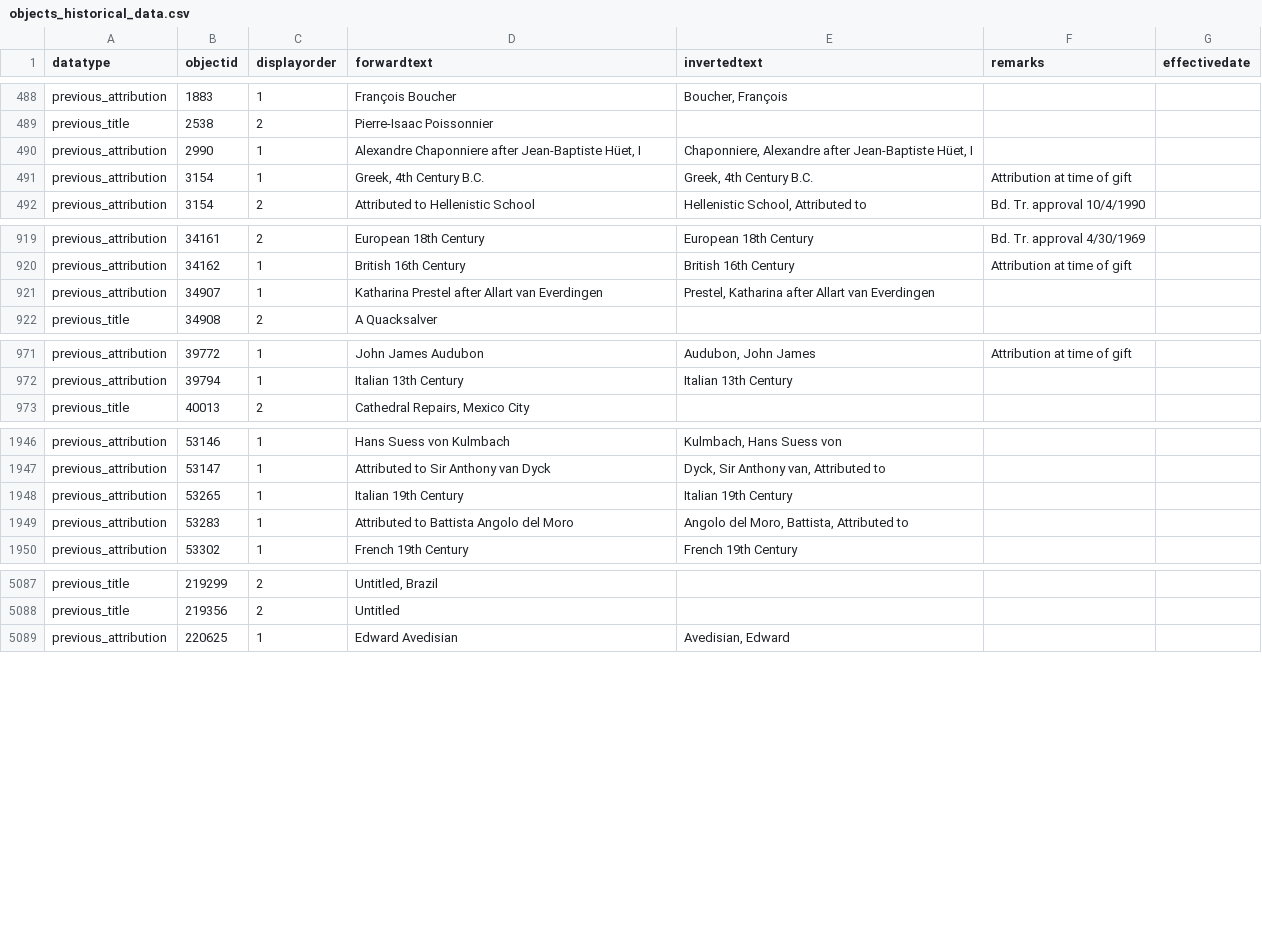
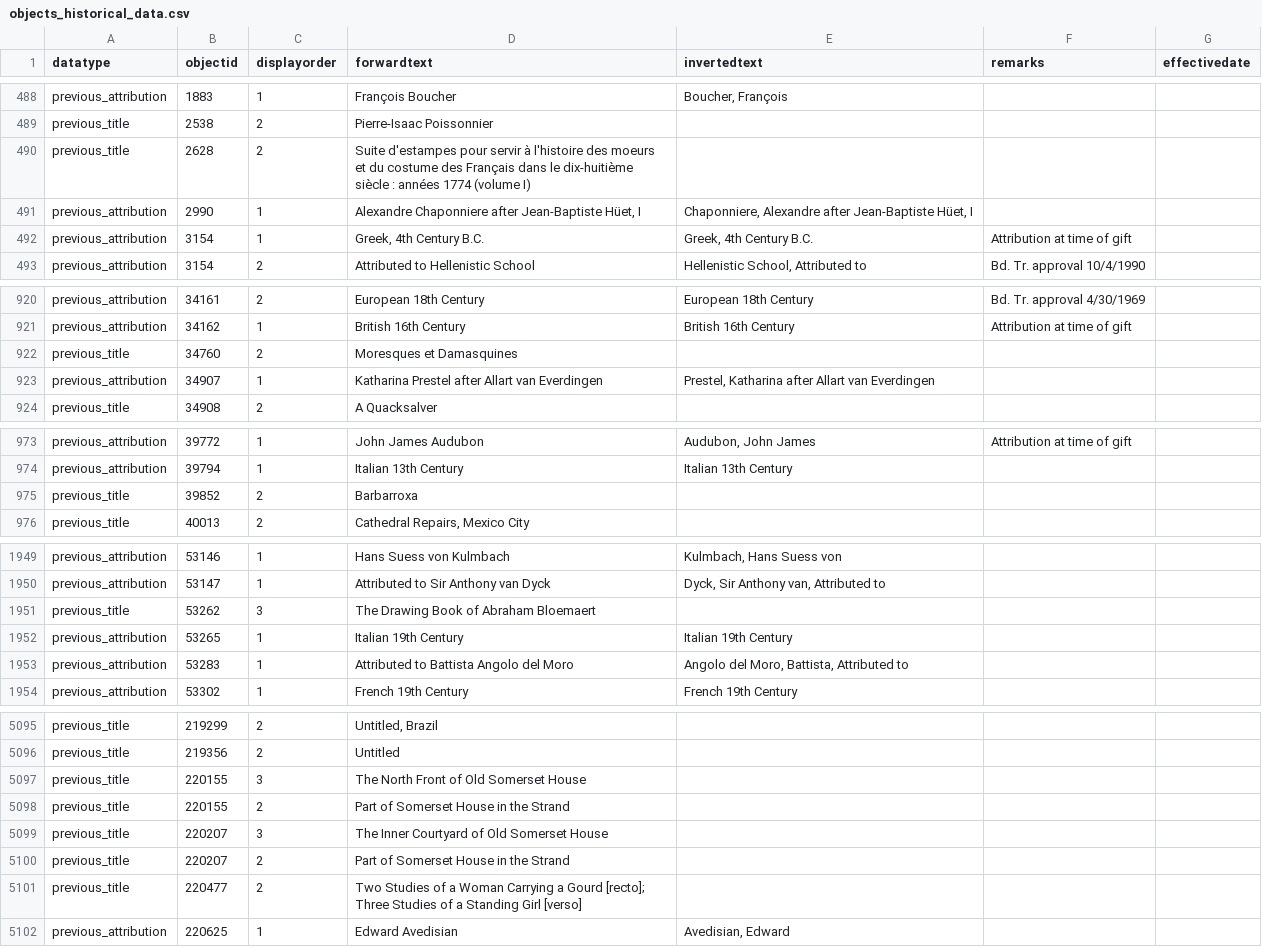
Before and after one commit to NationalGalleryOfArt/opendata, a CSV file: data/objects_historical_data.csv, drawn as a sheet; only a part is shown, gaps mark what is left out; the diff covers the shown part only.

Commit message:
2022-01-06 data export

```diff
--- a/data/objects_historical_data.csv
+++ b/data/objects_historical_data.csv
@@ -514,2 +514,3 @@ previous_title,2538,2,"Pierre-Isaac Poissonnier
 ",,,
+previous_title,2628,2,Suite d'estampes pour servir à l'histoire des moeurs et du costume des Français dans le dix-huitième siècle : années 1774 (volume I),,,
 previous_attribution,2990,1,"Alexandre Chaponniere after Jean-Baptiste Hüet, I","Chaponniere, Alexandre after Jean-Baptiste Hüet, I",,
@@ -960,2 +961,3 @@ previous_attribution,34161,2,European 18th Century,European 18th Century,"Bd. Tr
 previous_attribution,34162,1,British 16th Century,British 16th Century,Attribution at time of gift,
+previous_title,34760,2,Moresques et Damasquines,,,
 previous_attribution,34907,1,Katharina Prestel after Allart van Everdingen,"Prestel, Katharina after Allart van Everdingen",,
@@ -1014,2 +1016,3 @@ previous_attribution,39772,1,John James Audubon,"Audubon, John James",Attributio
 previous_attribution,39794,1,Italian 13th Century,Italian 13th Century,,
+previous_title,39852,2,Barbarroxa,,,
 previous_title,40013,2,"Cathedral Repairs, Mexico City",,,
@@ -2028,2 +2031,3 @@ previous_attribution,53146,1,Hans Suess von Kulmbach,"Kulmbach, Hans Suess von",
 previous_attribution,53147,1,Attributed to Sir Anthony van Dyck,"Dyck, Sir Anthony van, Attributed to",,
+previous_title,53262,3,The Drawing Book of Abraham Bloemaert,,,
 previous_attribution,53265,1,Italian 19th Century,Italian 19th Century,,
@@ -5189,2 +5197,7 @@ previous_title,219299,2,"Untitled, Brazil",,,
 previous_title,219356,2,Untitled,,,
+previous_title,220155,3,The North Front of Old Somerset House,,,
+previous_title,220155,2,Part of Somerset House in the Strand,,,
+previous_title,220207,3,The Inner Courtyard of Old Somerset House,,,
+previous_title,220207,2,Part of  Somerset House in the Strand,,,
+previous_title,220477,2,Two Studies of a  Woman Carrying a Gourd [recto]; Three Studies of a Standing Girl [verso],,,
 previous_attribution,220625,1,Edward Avedisian,"Avedisian, Edward",,
```
Also changed, not shown: 6 added rows elsewhere in this file, data/preferred_locations.csv, data/preferred_locations_tms_locations.csv, 2 other files.
